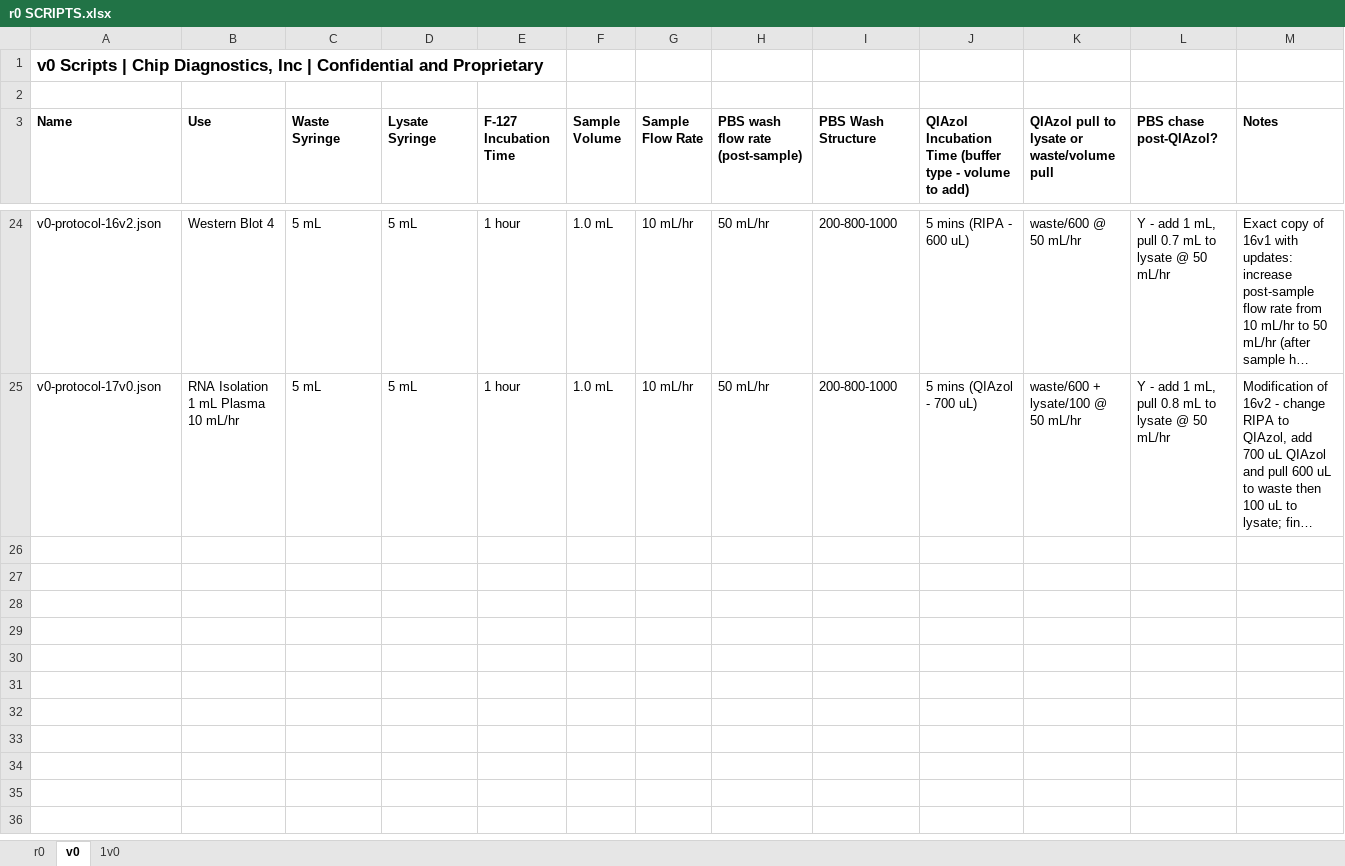
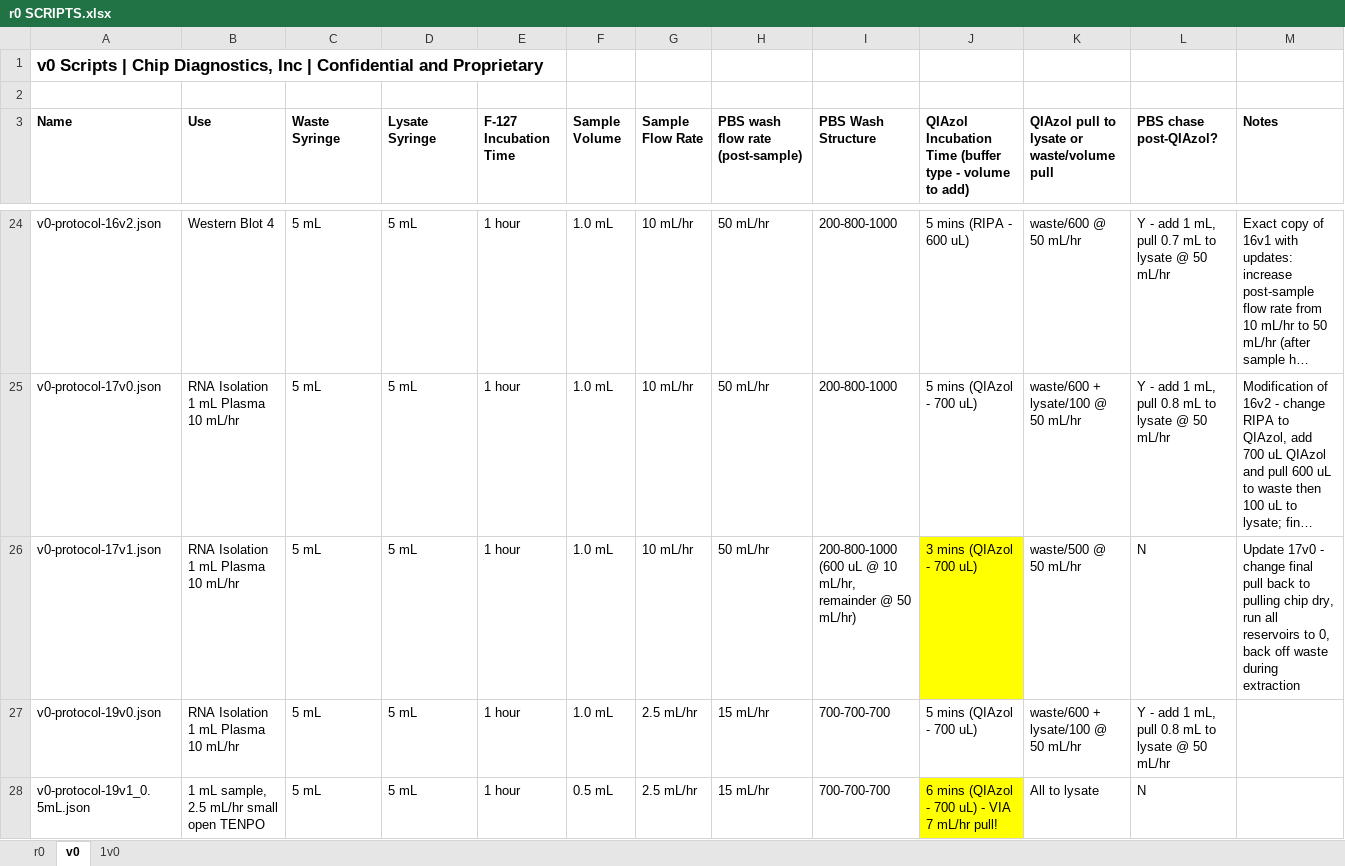
Before and after one commit to Wbrown633/r0, an Excel workbook: r0 SCRIPTS.xlsx, sheet v0, drawn as a sheet; only a part is shown, gaps mark what is left out; long unchanged cells end in …; values as stored, in another font and other column widths than the file's, no borders; the diff covers the shown part only; the diff names each change by its address in the sheet, - before the commit and + after, or states it on an @@ line.

Commit message:
Several script descriptions added

```diff
--- a/r0 SCRIPTS.xlsx (sheet v0)
+++ b/r0 SCRIPTS.xlsx (sheet v0)
+row 26: v0-protocol-17v1.json | RNA Isolation 1 mL Plasma 10 mL/hr | 5 mL | 5 mL | 1 hour | 1.0 mL | 10 mL/hr | 50 mL/hr | 200-800-1000 (600 uL @ 10 mL/hr, remainder @ 50 mL/hr) | 3 mins (QIAzol - 700 uL) | waste/500 @ 50 mL/hr | N | Update 17v0 - change final pull back to pulling chip dry, run all reservoirs to 0, back off waste during extraction
+row 27: v0-protocol-19v0.json | RNA Isolation 1 mL Plasma 10 mL/hr | 5 mL | 5 mL | 1 hour | 1.0 mL | 2.5 mL/hr | 15 mL/hr | 700-700-700 | 5 mins (QIAzol - 700 uL) | waste/600 + lysate/100 @ 50 mL/hr | Y - add 1 mL, pull 0.8 mL to lysate @ 50 mL/hr
+row 28: v0-protocol-19v1_0.5mL.json | 1 mL sample, 2.5 mL/hr small open TENPO | 5 mL | 5 mL | 1 hour | 0.5 mL | 2.5 mL/hr | 15 mL/hr | 700-700-700 | 6 mins (QIAzol - 700 uL) - VIA 7 mL/hr pull! | All to lysate | N
```
Also changed, not shown: 8 added rows elsewhere in this sheet, sheet r0.
